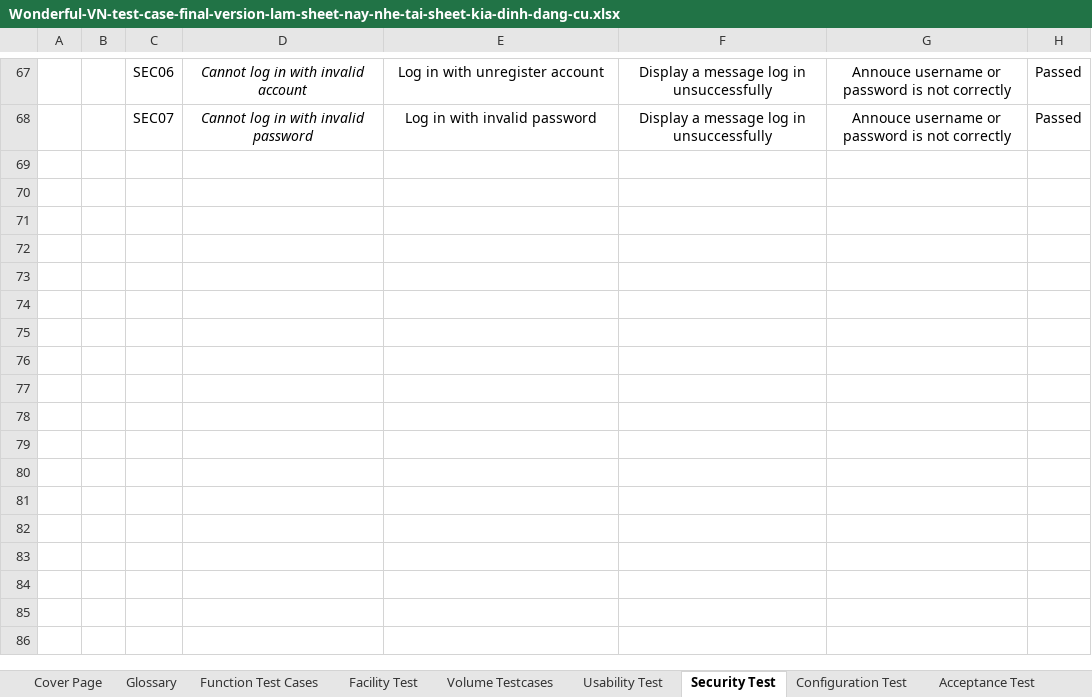
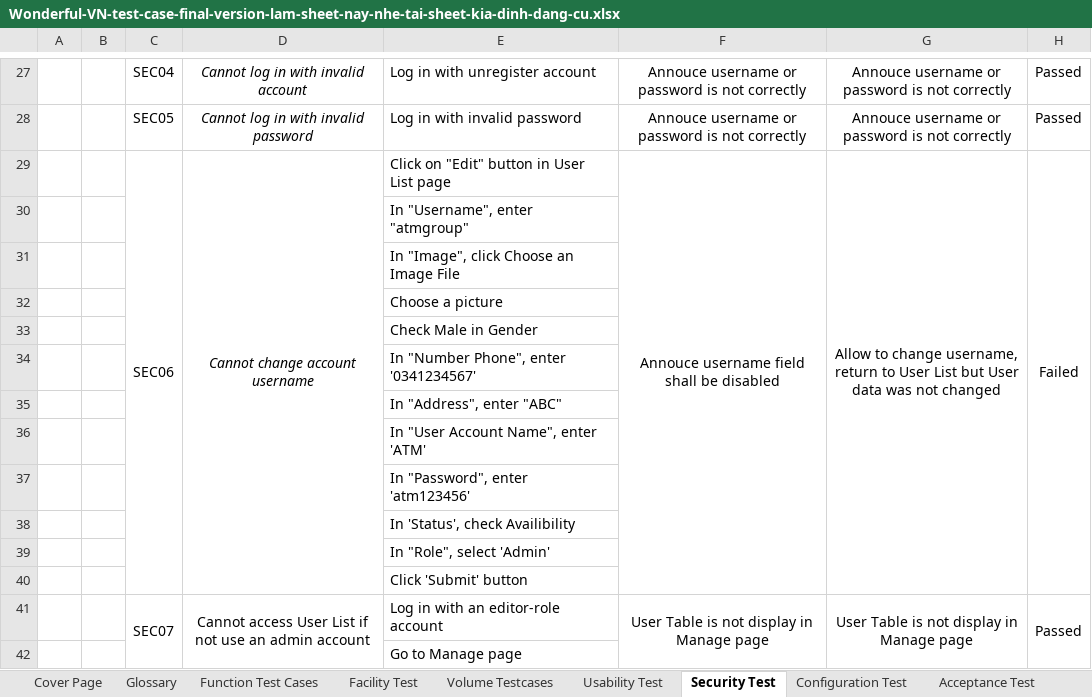
Before and after one commit to hieuthanh19/swt-assignment, an Excel workbook: Wonderful-VN-test-case-final-version-lam-sheet-nay-nhe-tai-sheet-kia-dinh-dang-cu.xlsx, sheet Security Test, drawn as a sheet; only a part is shown, gaps mark what is left out; values as stored, in another font and other column widths than the file's, no borders; addresses are those after the commit; the diff covers the shown part only; the diff names each change by its address in the sheet, - before the commit and + after, or states it on an @@ line.

Commit message:
Function test & Security Test

```diff
--- a/Wonderful-VN-test-case-final-version-lam-sheet-nay-nhe-tai-sheet-kia-dinh-dang-cu.xlsx (sheet Security Test)
+++ b/Wonderful-VN-test-case-final-version-lam-sheet-nay-nhe-tai-sheet-kia-dinh-dang-cu.xlsx (sheet Security Test)
-C27: SEC06
+C27: SEC04
-E27:E28 alignment: center
+E27:E28 alignment: left
-F27:F28: Display a message log in unsuccessfully
+F27:F28: Annouce username or password is not correctly
-C28: SEC07
+C28: SEC05
+row 29:  |  | SEC06 | Cannot change account username | Click on "Edit" button in User List page | Annouce username field shall be disabled | Allow to change username, return to User List but User data was not changed | Failed
+row 30:  |  |  |  | In "Username", enter "atmgroup"
+row 31:  |  |  |  | In "Image", click Choose an Image File
+row 32:  |  |  |  | Choose a picture
+row 33:  |  |  |  | Check Male in Gender
+row 34:  |  |  |  | In "Number Phone", enter '0341234567'
+row 35:  |  |  |  | In "Address", enter "ABC"
+row 36:  |  |  |  | In "User Account Name", enter 'ATM'
+row 37:  |  |  |  | In "Password", enter 'atm123456'
+row 38:  |  |  |  | In 'Status', check Availibility
+row 39:  |  |  |  | In "Role", select 'Admin'
+row 40:  |  |  |  | Click 'Submit' button
+row 41:  |  | SEC07 | Cannot access User List if not use an admin account | Log in with an editor-role account | User Table is not display in Manage page | User Table is not display in Manage page | Passed
+row 42:  |  |  |  | Go to Manage page
```
Also changed, not shown: 18 added rows, 5 removed rows, 6 edited cells and merged cells elsewhere in this sheet, sheet Function Test Cases, other sheet tabs, formulas that keep their value, hidden cells.
